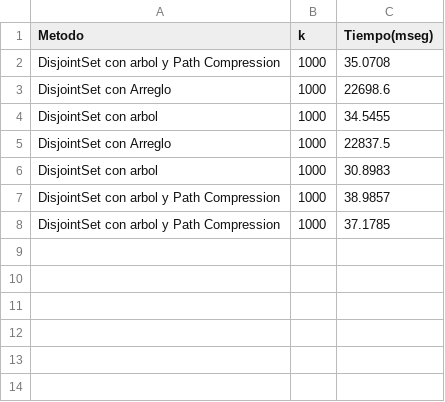
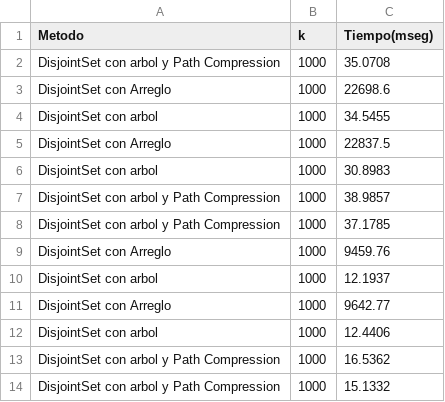
Before and after one commit to chino117/Algo3-TP2, a CSV file: Resolucion/ej1_tiempos.csv (was Resolucion/codigo/ej1/tiempos.csv), drawn as a sheet.

```diff
--- a/Resolucion/codigo/ej1/tiempos.csv
+++ b/Resolucion/ej1_tiempos.csv
@@ -8 +8,7 @@ DisjointSet con arbol y Path Compression,1000,38.9857
 DisjointSet con arbol y Path Compression,1000,37.1785
+DisjointSet con Arreglo,1000,9459.76
+DisjointSet con arbol,1000,12.1937
+DisjointSet con Arreglo,1000,9642.77
+DisjointSet con arbol,1000,12.4406
+DisjointSet con arbol y Path Compression,1000,16.5362
+DisjointSet con arbol y Path Compression,1000,15.1332
```
Also changed, not shown: 6 other files.
